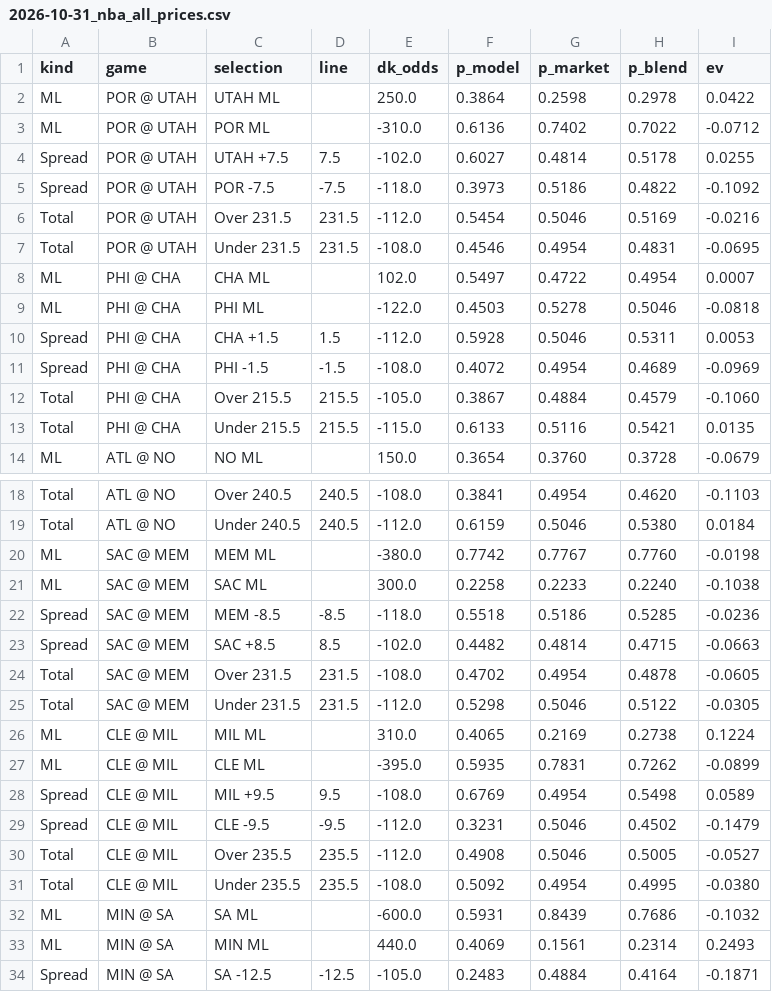
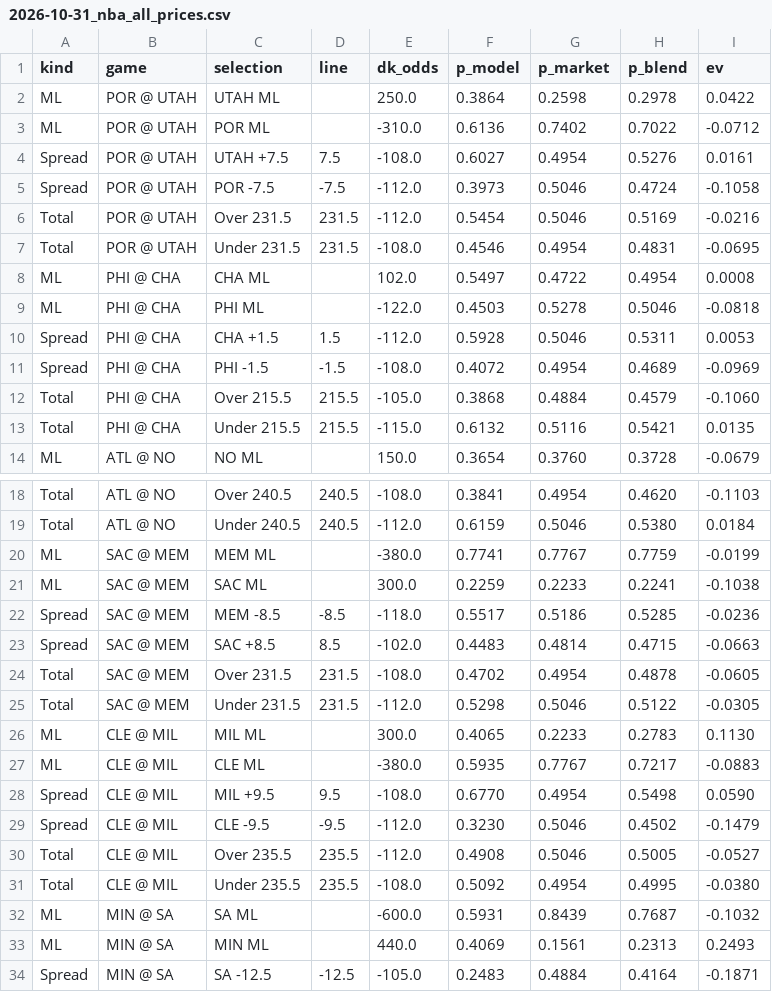
Before and after one commit to gmoneydakota/my-city, a CSV file: bets/reports/2026-10-31_nba_all_prices.csv, drawn as a sheet; only a part is shown, gaps mark what is left out.

```diff
--- a/bets/reports/2026-10-31_nba_all_prices.csv
+++ b/bets/reports/2026-10-31_nba_all_prices.csv
@@ -3,7 +3,7 @@ ML,POR @ UTAH,UTAH ML,,250.0,0.3864,0.2598,0.2978,0.0422
 ML,POR @ UTAH,POR ML,,-310.0,0.6136,0.7402,0.7022,-0.0712
-Spread,POR @ UTAH,UTAH +7.5,7.5,-102.0,0.6027,0.4814,0.5178,0.0255
-Spread,POR @ UTAH,POR -7.5,-7.5,-118.0,0.3973,0.5186,0.4822,-0.1092
+Spread,POR @ UTAH,UTAH +7.5,7.5,-108.0,0.6027,0.4954,0.5276,0.0161
+Spread,POR @ UTAH,POR -7.5,-7.5,-112.0,0.3973,0.5046,0.4724,-0.1058
 Total,POR @ UTAH,Over 231.5,231.5,-112.0,0.5454,0.5046,0.5169,-0.0216
 Total,POR @ UTAH,Under 231.5,231.5,-108.0,0.4546,0.4954,0.4831,-0.0695
-ML,PHI @ CHA,CHA ML,,102.0,0.5497,0.4722,0.4954,0.0007
+ML,PHI @ CHA,CHA ML,,102.0,0.5497,0.4722,0.4954,0.0008
 ML,PHI @ CHA,PHI ML,,-122.0,0.4503,0.5278,0.5046,-0.0818
@@ -11,4 +11,4 @@ Spread,PHI @ CHA,CHA +1.5,1.5,-112.0,0.5928,0.5046,0.5311,0.0053
 Spread,PHI @ CHA,PHI -1.5,-1.5,-108.0,0.4072,0.4954,0.4689,-0.0969
-Total,PHI @ CHA,Over 215.5,215.5,-105.0,0.3867,0.4884,0.4579,-0.1060
-Total,PHI @ CHA,Under 215.5,215.5,-115.0,0.6133,0.5116,0.5421,0.0135
+Total,PHI @ CHA,Over 215.5,215.5,-105.0,0.3868,0.4884,0.4579,-0.1060
+Total,PHI @ CHA,Under 215.5,215.5,-115.0,0.6132,0.5116,0.5421,0.0135
 ML,ATL @ NO,NO ML,,150.0,0.3654,0.3760,0.3728,-0.0679
@@ -19,16 +19,16 @@ Total,ATL @ NO,Over 240.5,240.5,-108.0,0.3841,0.4954,0.4620,-0.1103
 Total,ATL @ NO,Under 240.5,240.5,-112.0,0.6159,0.5046,0.5380,0.0184
-ML,SAC @ MEM,MEM ML,,-380.0,0.7742,0.7767,0.7760,-0.0198
-ML,SAC @ MEM,SAC ML,,300.0,0.2258,0.2233,0.2240,-0.1038
-Spread,SAC @ MEM,MEM -8.5,-8.5,-118.0,0.5518,0.5186,0.5285,-0.0236
-Spread,SAC @ MEM,SAC +8.5,8.5,-102.0,0.4482,0.4814,0.4715,-0.0663
+ML,SAC @ MEM,MEM ML,,-380.0,0.7741,0.7767,0.7759,-0.0199
+ML,SAC @ MEM,SAC ML,,300.0,0.2259,0.2233,0.2241,-0.1038
+Spread,SAC @ MEM,MEM -8.5,-8.5,-118.0,0.5517,0.5186,0.5285,-0.0236
+Spread,SAC @ MEM,SAC +8.5,8.5,-102.0,0.4483,0.4814,0.4715,-0.0663
 Total,SAC @ MEM,Over 231.5,231.5,-108.0,0.4702,0.4954,0.4878,-0.0605
 Total,SAC @ MEM,Under 231.5,231.5,-112.0,0.5298,0.5046,0.5122,-0.0305
-ML,CLE @ MIL,MIL ML,,310.0,0.4065,0.2169,0.2738,0.1224
-ML,CLE @ MIL,CLE ML,,-395.0,0.5935,0.7831,0.7262,-0.0899
-Spread,CLE @ MIL,MIL +9.5,9.5,-108.0,0.6769,0.4954,0.5498,0.0589
-Spread,CLE @ MIL,CLE -9.5,-9.5,-112.0,0.3231,0.5046,0.4502,-0.1479
+ML,CLE @ MIL,MIL ML,,300.0,0.4065,0.2233,0.2783,0.1130
+ML,CLE @ MIL,CLE ML,,-380.0,0.5935,0.7767,0.7217,-0.0883
+Spread,CLE @ MIL,MIL +9.5,9.5,-108.0,0.6770,0.4954,0.5498,0.0590
+Spread,CLE @ MIL,CLE -9.5,-9.5,-112.0,0.3230,0.5046,0.4502,-0.1479
 Total,CLE @ MIL,Over 235.5,235.5,-112.0,0.4908,0.5046,0.5005,-0.0527
 Total,CLE @ MIL,Under 235.5,235.5,-108.0,0.5092,0.4954,0.4995,-0.0380
-ML,MIN @ SA,SA ML,,-600.0,0.5931,0.8439,0.7686,-0.1032
-ML,MIN @ SA,MIN ML,,440.0,0.4069,0.1561,0.2314,0.2493
+ML,MIN @ SA,SA ML,,-600.0,0.5931,0.8439,0.7687,-0.1032
+ML,MIN @ SA,MIN ML,,440.0,0.4069,0.1561,0.2313,0.2493
 Spread,MIN @ SA,SA -12.5,-12.5,-105.0,0.2483,0.4884,0.4164,-0.1871
```
Also changed, not shown: bets/reports/2026-10-31_nfl_all_prices.csv, bets/reports/2026-10-31_nfl_projections.csv, 7 other files.
